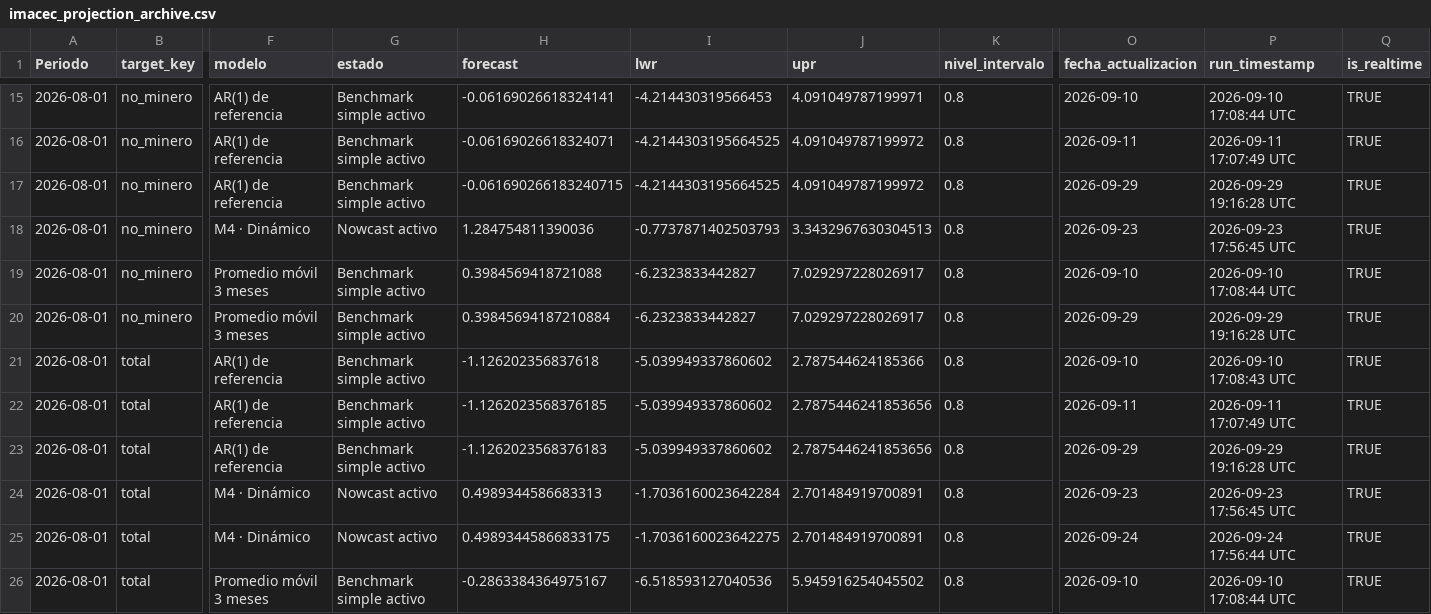
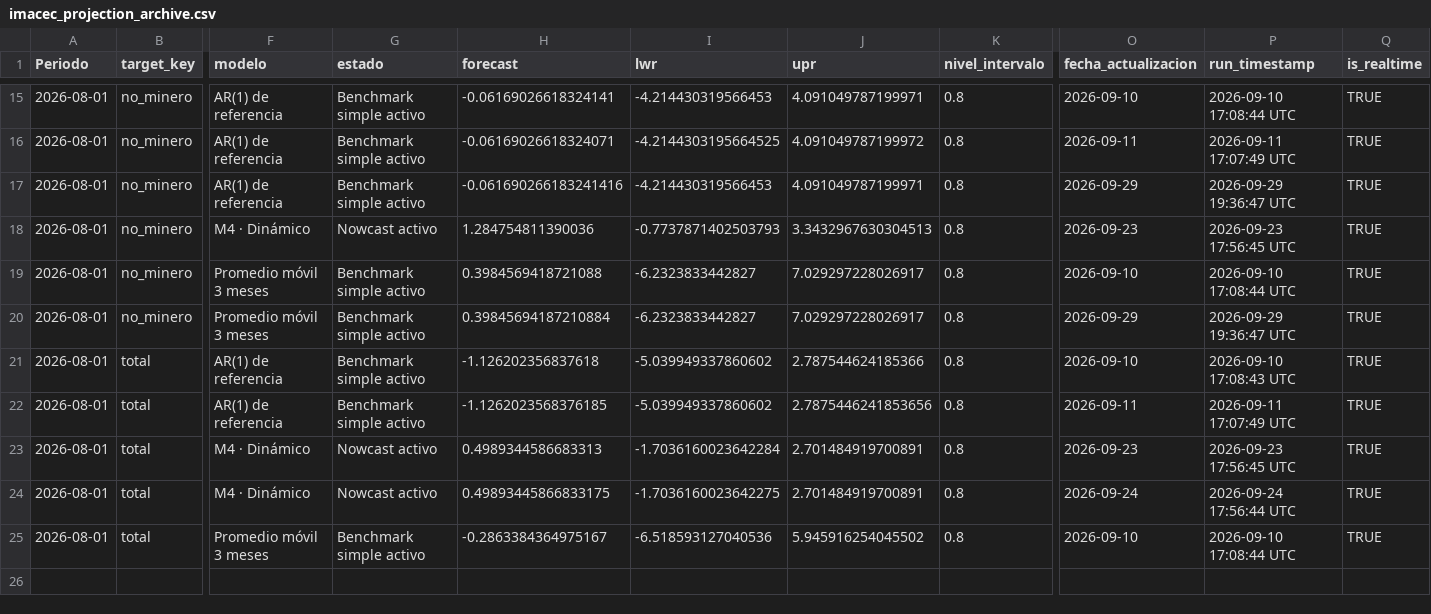
Before and after one commit to mulloav3007/Economics, a CSV file: data/processed/imacec_projection_archive.csv, drawn as a sheet; only a part is shown, gaps mark what is left out; rows hold the shown columns only; the diff names each change by its address in the sheet, - before the commit and + after, or states it on an @@ line.

```diff
--- a/data/processed/imacec_projection_archive.csv
+++ b/data/processed/imacec_projection_archive.csv
-H17 (forecast): -0.061690266183240715
+H17 (forecast): -0.061690266183241416
-I17 (lwr): -4.2144303195664525
+I17 (lwr): -4.214430319566453
-J17 (upr): 4.091049787199972
+J17 (upr): 4.091049787199971
-P17 (run_timestamp): 2026-09-29 19:16:28 UTC
+P17 (run_timestamp): 2026-09-29 19:36:47 UTC
-P20 (run_timestamp): 2026-09-29 19:16:28 UTC
+P20 (run_timestamp): 2026-09-29 19:36:47 UTC
-row 23: 2026-08-01 | total | AR(1) de referencia | Benchmark simple activo | -1.1262023568376183 | -5.039949337860602 | 2.7875446241853656 | 0.8 | 2026-09-29 | 2026-09-29 19:16:28 UTC | TRUE
```
Also changed, not shown: data/processed/imacec_nowcast_history.csv, data/processed/imacec_nowcast_history_all_models.csv, 35 other files.
